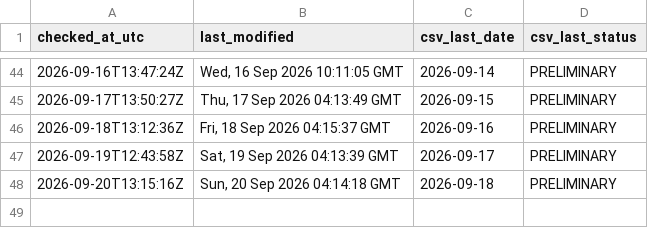
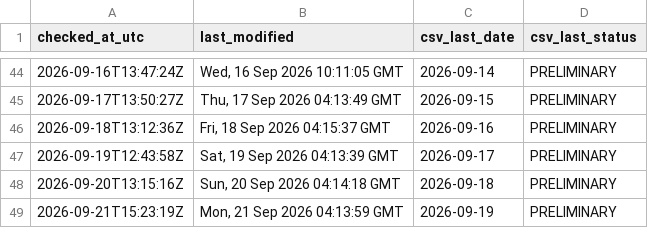
Before and after one commit to ArmandDelessert/ClimateChange, a CSV file: climate-spiral/data/source-last-modified-log.csv, drawn as a sheet; only a part is shown, gaps mark what is left out; the diff names each change by its address in the sheet, - before the commit and + after, or states it on an @@ line.

```diff
--- a/climate-spiral/data/source-last-modified-log.csv
+++ b/climate-spiral/data/source-last-modified-log.csv
+row 49: 2026-09-21T15:23:19Z | Mon, 21 Sep 2026 04:13:59 GMT | 2026-09-19 | PRELIMINARY
```
Also changed, not shown: 1 other file.
